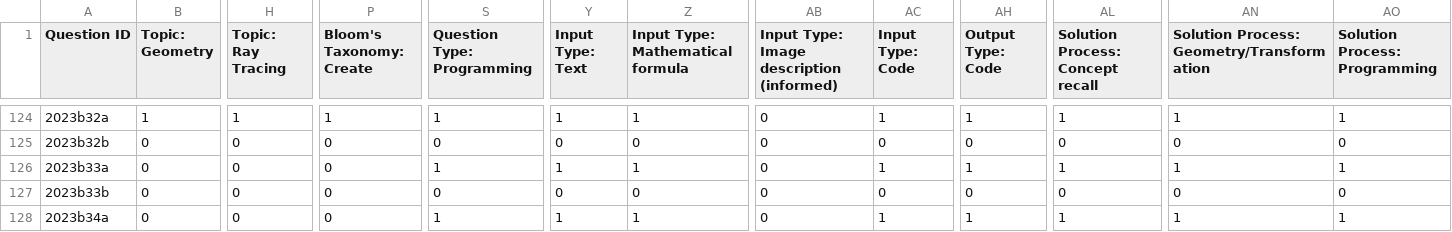
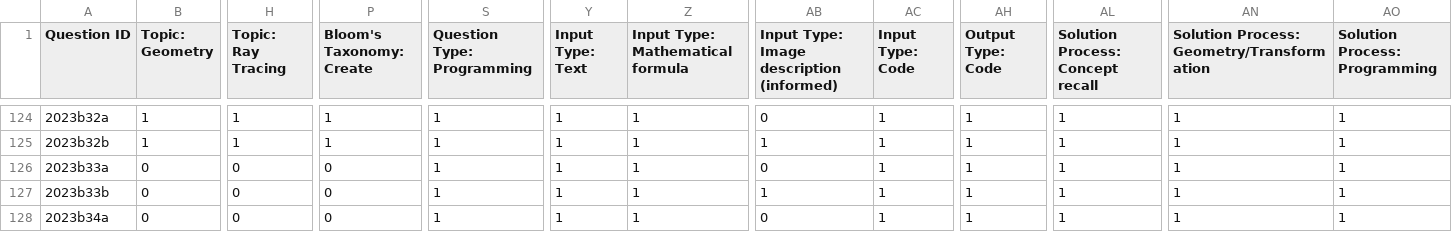
Before and after one commit to TFPlusPlus/GPT-vs.-CG, a CSV file: data.csv, drawn as a sheet; only a part is shown, gaps mark what is left out; the diff covers the shown part only; the diff names each change by its address in the sheet, - before the commit and + after, or states it on an @@ line.

```diff
--- a/data.csv
+++ b/data.csv
-B125 (Topic: Geometry): 0
+B125 (Topic: Geometry): 1
-H125 (Topic: Ray Tracing): 0
+H125 (Topic: Ray Tracing): 1
-P125 (Bloom's Taxonomy: Create): 0
+P125 (Bloom's Taxonomy: Create): 1
-S125 (Question Type: Programming): 0
+S125 (Question Type: Programming): 1
-Y125 (Input Type: Text): 0
+Y125 (Input Type: Text): 1
-Z125 (Input Type: Mathematical formula): 0
+Z125 (Input Type: Mathematical formula): 1
-AB125: 0
+AB125: 1
-AC125 (Input Type: Code): 0
+AC125 (Input Type: Code): 1
-AH125 (Output Type: Code): 0
+AH125 (Output Type: Code): 1
-AL125 (Solution Process: Concept recall): 0
+AL125 (Solution Process: Concept recall): 1
-AN125: 0
+AN125: 1
-AO125 (Solution Process: Programming): 0
+AO125 (Solution Process: Programming): 1
-S127 (Question Type: Programming): 0
+S127 (Question Type: Programming): 1
-Y127 (Input Type: Text): 0
+Y127 (Input Type: Text): 1
-Z127 (Input Type: Mathematical formula): 0
+Z127 (Input Type: Mathematical formula): 1
-AB127: 0
+AB127: 1
-AC127 (Input Type: Code): 0
+AC127 (Input Type: Code): 1
-AH127 (Output Type: Code): 0
+AH127 (Output Type: Code): 1
-AL127 (Solution Process: Concept recall): 0
+AL127 (Solution Process: Concept recall): 1
-AN127: 0
+AN127: 1
-AO127 (Solution Process: Programming): 0
+AO127 (Solution Process: Programming): 1
```
Also changed, not shown: 115 edited cells elsewhere in this file, 3 other files.
